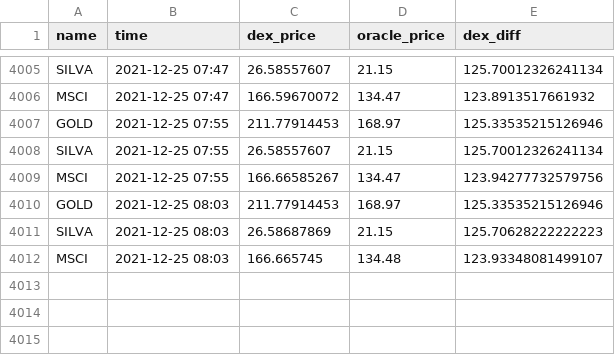
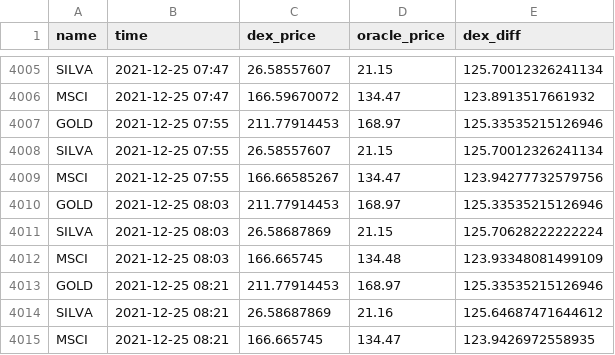
Before and after one commit to JesJehle/defichain-scraper, a CSV file: prices.csv, drawn as a sheet; only a part is shown, gaps mark what is left out.

Commit message:
update

```diff
--- a/prices.csv
+++ b/prices.csv
@@ -4010,3 +4010,6 @@ MSCI,2021-12-25 07:55,166.66585267,134.47,123.94277732579756
 GOLD,2021-12-25 08:03,211.77914453,168.97,125.33535215126946
-SILVA,2021-12-25 08:03,26.58687869,21.15,125.70628222222223
-MSCI,2021-12-25 08:03,166.665745,134.48,123.93348081499107
+SILVA,2021-12-25 08:03,26.58687869,21.15,125.70628222222224
+MSCI,2021-12-25 08:03,166.665745,134.48,123.93348081499109
+GOLD,2021-12-25 08:21,211.77914453,168.97,125.33535215126946
+SILVA,2021-12-25 08:21,26.58687869,21.16,125.64687471644612
+MSCI,2021-12-25 08:21,166.665745,134.47,123.9426972558935
```
